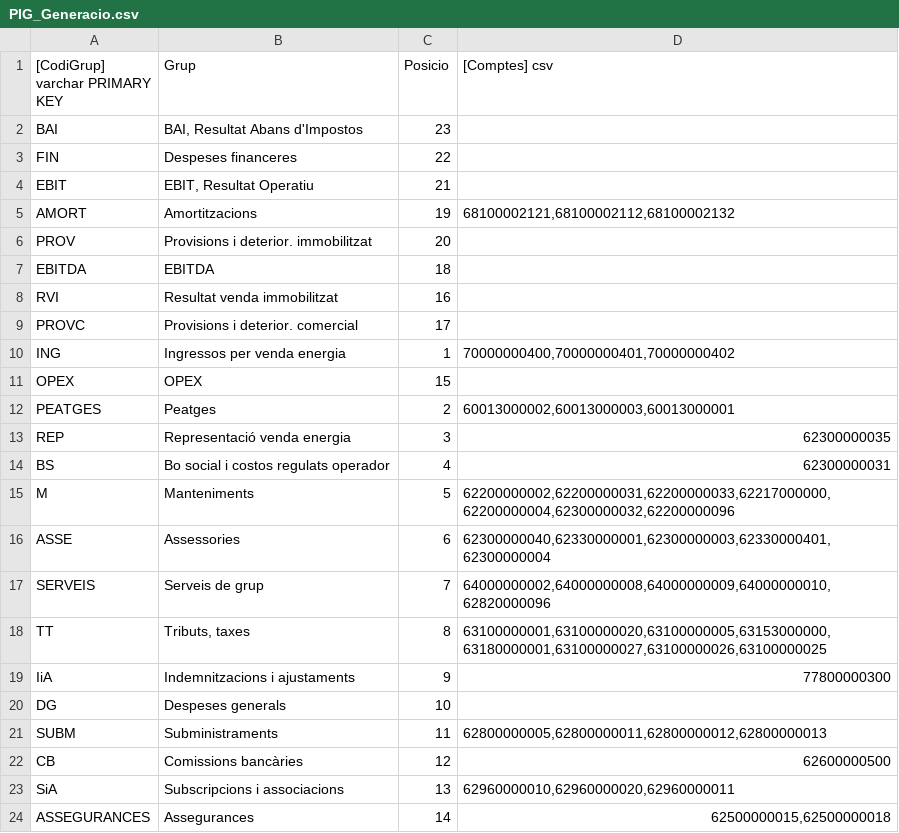
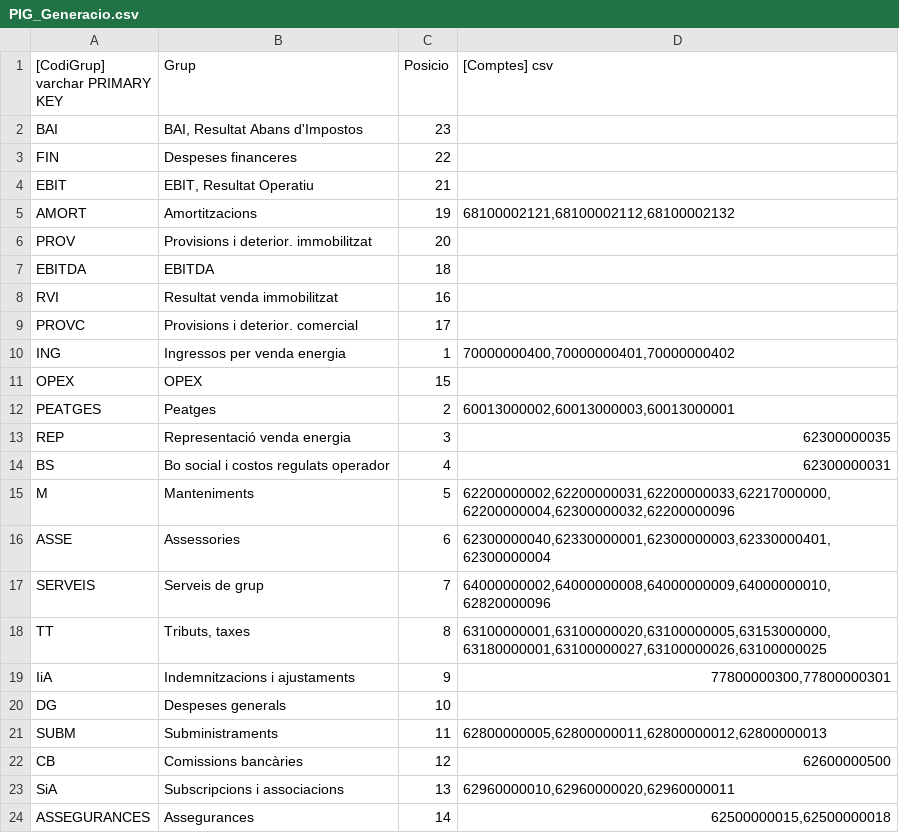
Before and after one commit to crono-bi/hjb-recursos, a CSV file: csv/HJB/PIG_Generacio.csv, drawn as a sheet.

Commit message:
Archivo editado `csv/HJB/PIG_Generacio.csv`

```diff
--- a/csv/HJB/PIG_Generacio.csv
+++ b/csv/HJB/PIG_Generacio.csv
@@ -18,3 +18,3 @@ BAI;BAI, Resultat Abans d'Impostos;23;
     TT;Tributs, taxes;8;63100000001,63100000020,63100000005,63153000000,63180000001,63100000027,63100000026,63100000025
-    IiA;Indemnitzacions i ajustaments;9;77800000300
+    IiA;Indemnitzacions i ajustaments;9;77800000300,77800000301
     DG;Despeses generals;10;
```
